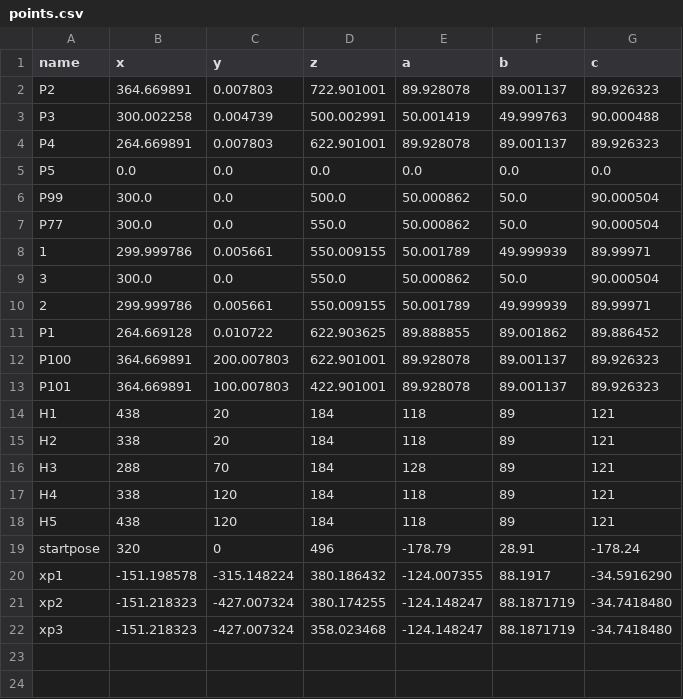
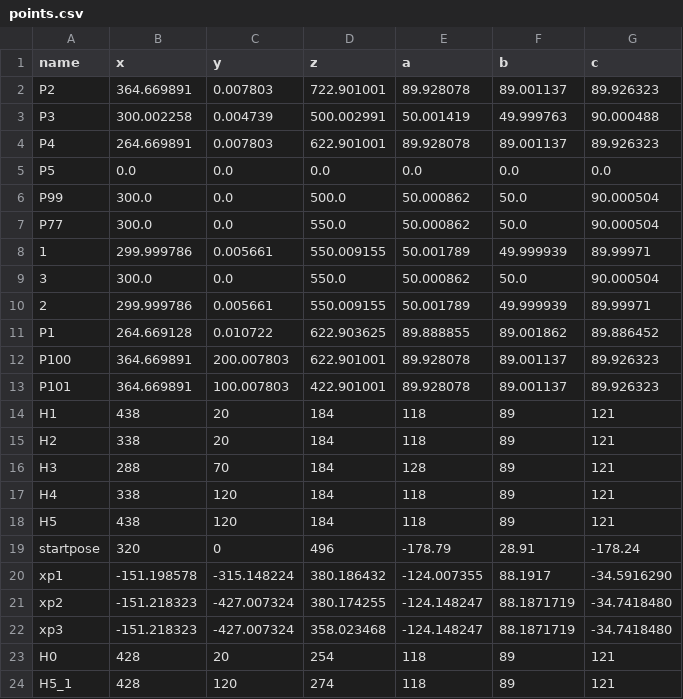
Before and after one commit to OsmanMarangoz/2526ws_BH_KRL2Python, a CSV file: database/points.csv, drawn as a sheet; the diff names each change by its address in the sheet, - before the commit and + after, or states it on an @@ line.

```diff
--- a/database/points.csv
+++ b/database/points.csv
+row 23: H0 | 428 | 20 | 254 | 118 | 89 | 121
+row 24: H5_1 | 428 | 120 | 274 | 118 | 89 | 121
```
Also changed, not shown: database/sequence_points.csv, 4 other files.
